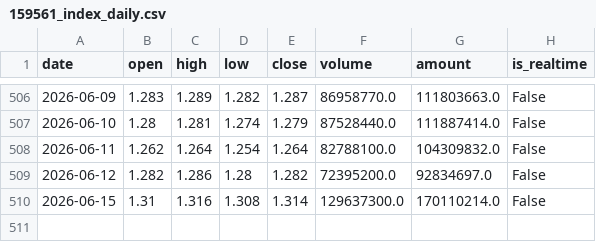
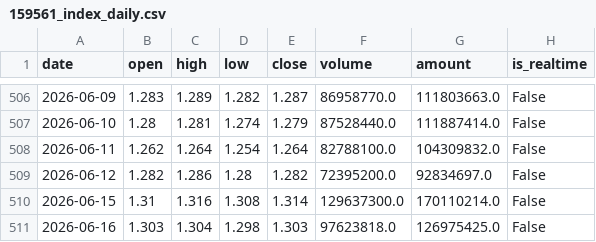
Before and after one commit to liangliangwei0208-rgb/AHNS, a CSV file: cache/159561_index_daily.csv, drawn as a sheet; only a part is shown, gaps mark what is left out; the diff names each change by its address in the sheet, - before the commit and + after, or states it on an @@ line.

```diff
--- a/cache/159561_index_daily.csv
+++ b/cache/159561_index_daily.csv
+row 511: 2026-06-16 | 1.303 | 1.304 | 1.298 | 1.303 | 97623818.0 | 126975425.0 | False
```
Also changed, not shown: cache/510210_index_daily.csv, cache/512890_index_daily.csv, 2 other files.
